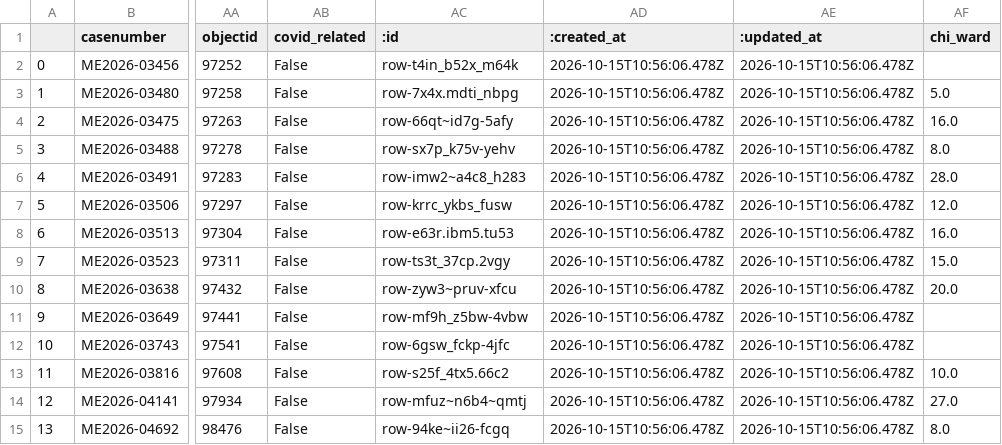
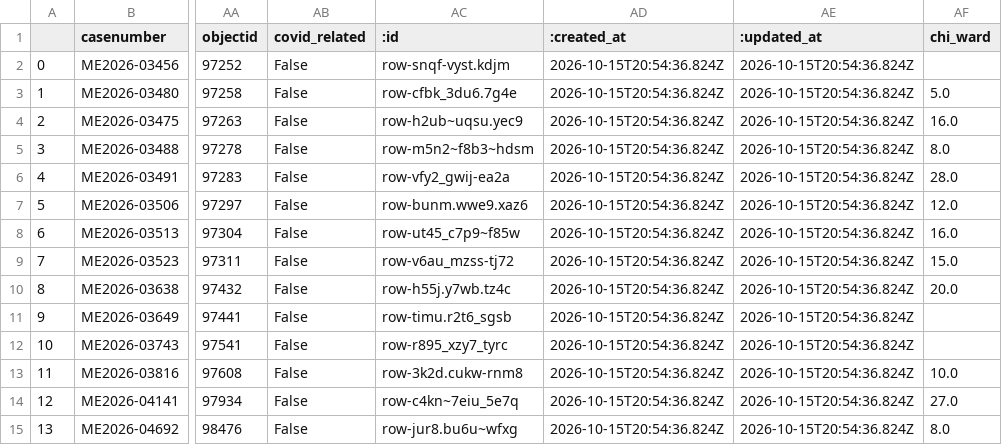
Before and after one commit to cam-rodriguez/cpm_heatbot, a CSV file: data/archive/lastversion.csv, drawn as a sheet; only a part is shown, gaps mark what is left out; the diff names each change by its address in the sheet, - before the commit and + after, or states it on an @@ line.

```diff
--- a/data/archive/lastversion.csv
+++ b/data/archive/lastversion.csv
-AC2 (:id): row-t4in_b52x_m64k
+AC2 (:id): row-snqf-vyst.kdjm
-AD2:AD15 (:created_at): 2026-10-15T10:56:06.478Z
+AD2:AD15 (:created_at): 2026-10-15T20:54:36.824Z
-AE2:AE15 (:updated_at): 2026-10-15T10:56:06.478Z
+AE2:AE15 (:updated_at): 2026-10-15T20:54:36.824Z
-AC3 (:id): row-7x4x.mdti_nbpg
+AC3 (:id): row-cfbk_3du6.7g4e
-AC4 (:id): row-66qt~id7g-5afy
+AC4 (:id): row-h2ub~uqsu.yec9
-AC5 (:id): row-sx7p_k75v-yehv
+AC5 (:id): row-m5n2~f8b3~hdsm
-AC6 (:id): row-imw2~a4c8_h283
+AC6 (:id): row-vfy2_gwij-ea2a
-AC7 (:id): row-krrc_ykbs_fusw
+AC7 (:id): row-bunm.wwe9.xaz6
-AC8 (:id): row-e63r.ibm5.tu53
+AC8 (:id): row-ut45_c7p9~f85w
-AC9 (:id): row-ts3t_37cp.2vgy
+AC9 (:id): row-v6au_mzss-tj72
-AC10 (:id): row-zyw3~pruv-xfcu
+AC10 (:id): row-h55j.y7wb.tz4c
-AC11 (:id): row-mf9h_z5bw-4vbw
+AC11 (:id): row-timu.r2t6_sgsb
-AC12 (:id): row-6gsw_fckp-4jfc
+AC12 (:id): row-r895_xzy7_tyrc
-AC13 (:id): row-s25f_4tx5.66c2
+AC13 (:id): row-3k2d.cukw-rnm8
-AC14 (:id): row-mfuz~n6b4~qmtj
+AC14 (:id): row-c4kn~7eiu_5e7q
-AC15 (:id): row-94ke~ii26-fcgq
+AC15 (:id): row-jur8.bu6u~wfxg
```
Also changed, not shown: data/all_heatdeaths.csv, data/today_heatdeaths.csv.
